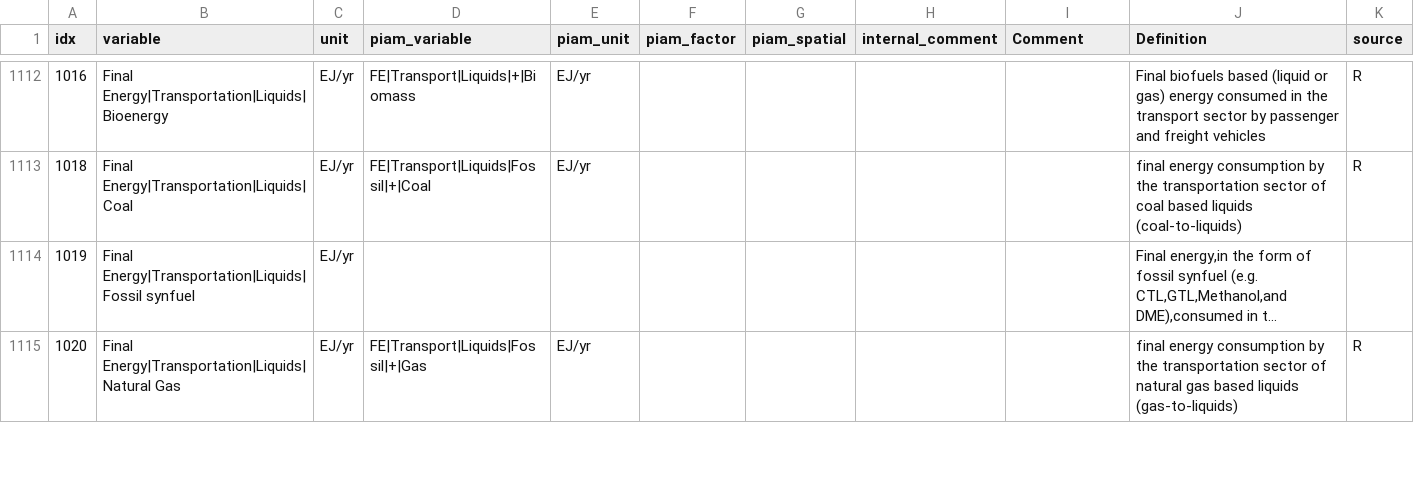
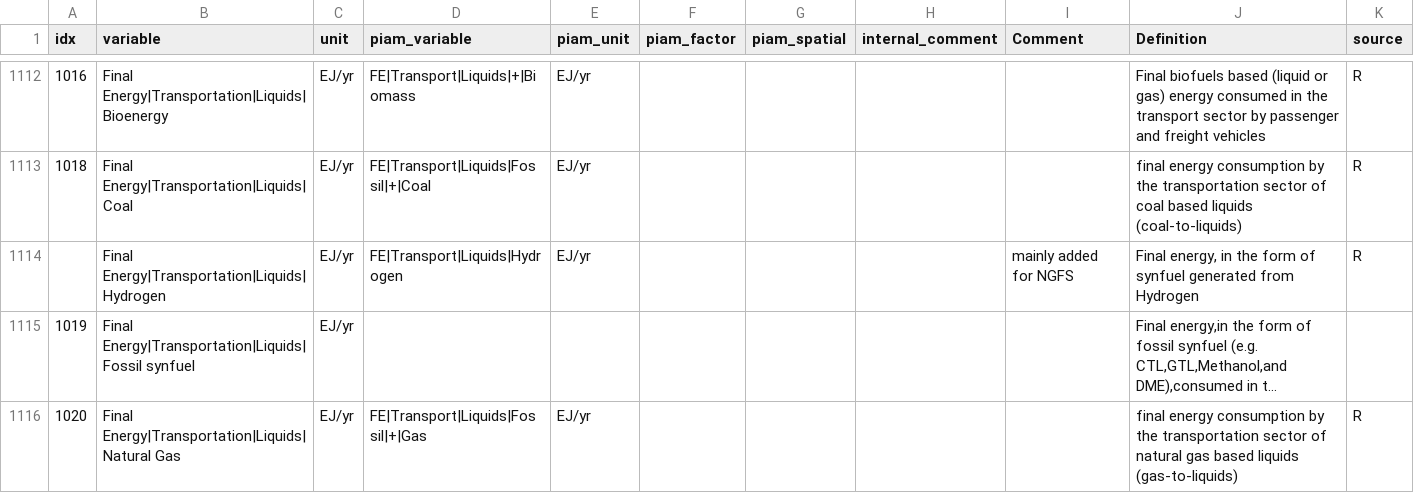
Before and after one commit to tonnrueter/piamInterfaces, a CSV file: inst/mappings/mapping_AR6.csv, drawn as a sheet; only a part is shown, gaps mark what is left out; long unchanged cells end in …; the diff names each change by its address in the sheet, - before the commit and + after, or states it on an @@ line.

Commit message:
add Final Energy|Transportation|Liquids|Hydrogen to AR6

```diff
--- a/inst/mappings/mapping_AR6.csv
+++ b/inst/mappings/mapping_AR6.csv
+row 1114:  | Final Energy|Transportation|Liquids|Hydrogen | EJ/yr | FE|Transport|Liquids|Hydrogen | EJ/yr |  |  |  | mainly added for NGFS | Final energy, in the form of synfuel generated from Hydrogen | R
```
Also changed, not shown: inst/mappings/mapping_AR6_NGFS.csv, inst/summations/summation_groups_AR6.csv, 4 other files.
